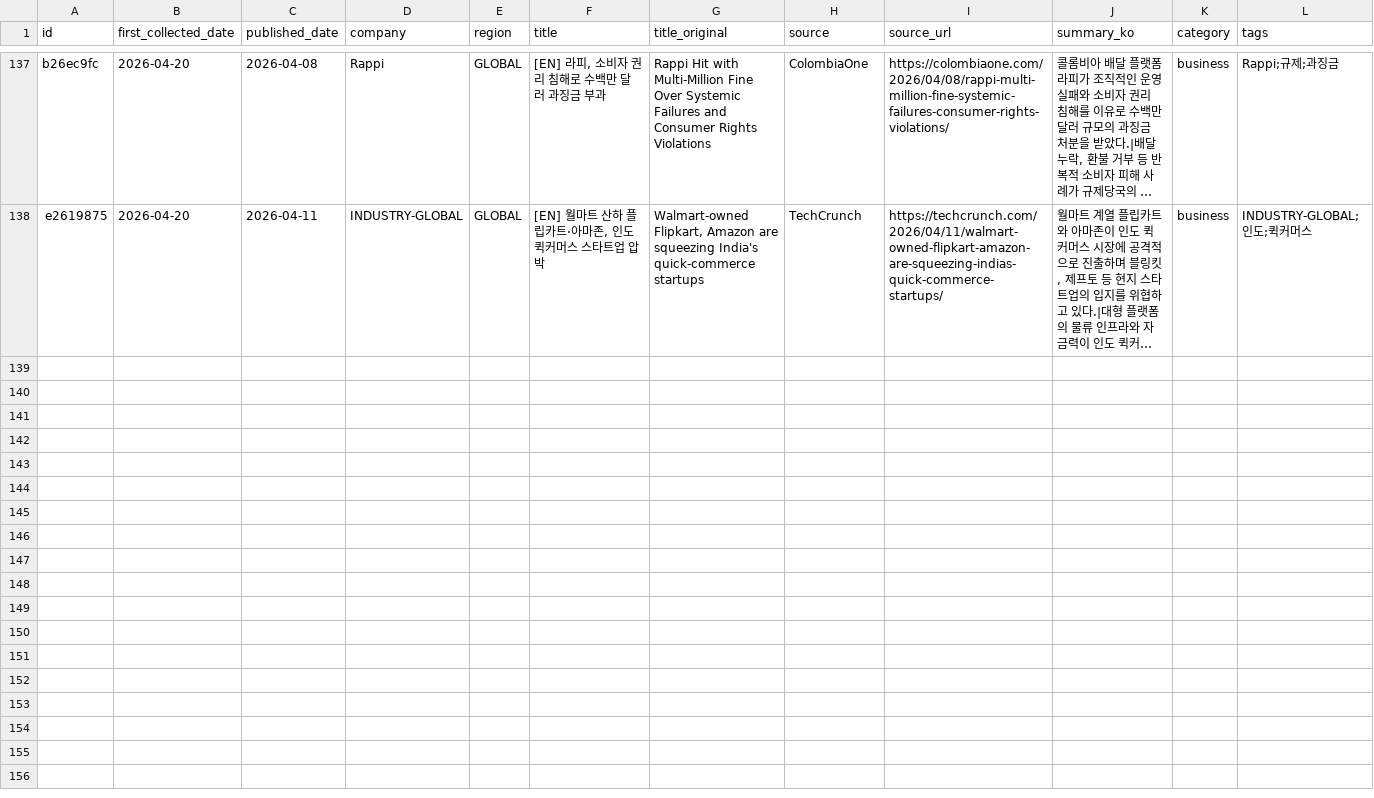
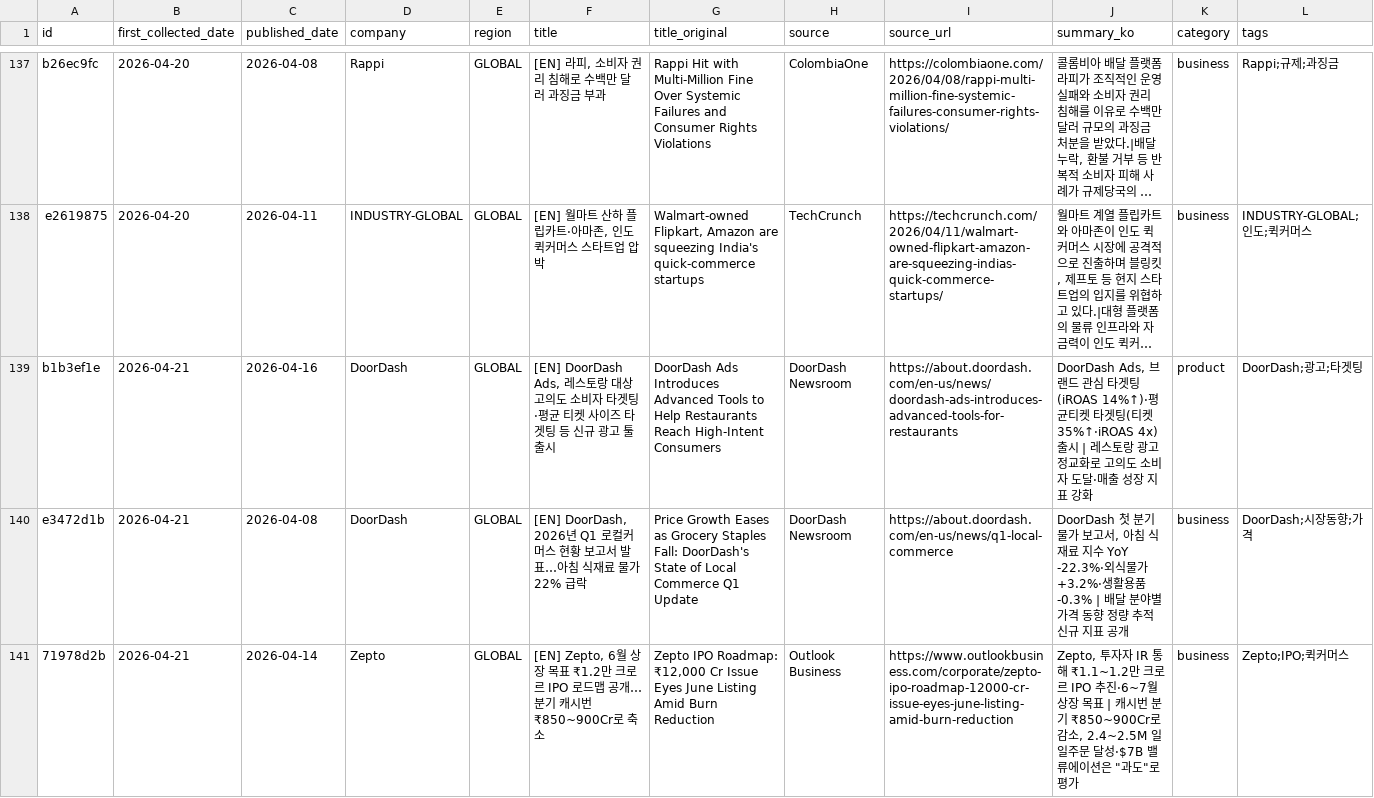
Before and after one commit to mafleur/baemin-product-insight-news-scraping, a CSV file: food_news_db.csv, drawn as a sheet; only a part is shown, gaps mark what is left out; long unchanged cells end in …; the diff names each change by its address in the sheet, - before the commit and + after, or states it on an @@ line.

```diff
--- a/food_news_db.csv
+++ b/food_news_db.csv
+row 139: b1b3ef1e | 2026-04-21 | 2026-04-16 | DoorDash | GLOBAL | [EN] DoorDash Ads, 레스토랑 대상 고의도 소비자 타겟팅·평균 티켓 사이즈 타겟팅 등 신규 광고 툴 출시 | DoorDash Ads Introduces Advanced Tools to Help Restaurants Reach High-Intent Consumers | DoorDash Newsroom | https://about.doordash.com/en-us/news/doordash-ads-introduces-advanced-tools-for-restaurants | DoorDash Ads, 브랜드 관심 타겟팅(iROAS 14%↑)·평균티켓 타겟팅(티켓 35%↑·iROAS 4x) 출시 | 레스토랑 광고 정교화로 고의도 소비자 도달·매출 성장 지표 강화 | product | DoorDash;광고;타겟팅
+row 140: e3472d1b | 2026-04-21 | 2026-04-08 | DoorDash | GLOBAL | [EN] DoorDash, 2026년 Q1 로컬커머스 현황 보고서 발표…아침 식재료 물가 22% 급락 | Price Growth Eases as Grocery Staples Fall: DoorDash's State of Local Commerce Q1 Update | DoorDash Newsroom | https://about.doordash.com/en-us/news/q1-local-commerce | DoorDash 첫 분기 물가 보고서, 아침 식재료 지수 YoY -22.3%·외식물가 +3.2%·생활용품 -0.3% | 배달 분야별 가격 동향 정량 추적 신규 지표 공개 | business | DoorDash;시장동향;가격
+row 141: 71978d2b | 2026-04-21 | 2026-04-14 | Zepto | GLOBAL | [EN] Zepto, 6월 상장 목표 ₹1.2만 크로르 IPO 로드맵 공개…분기 캐시번 ₹850~900Cr로 축소 | Zepto IPO Roadmap: ₹12,000 Cr Issue Eyes June Listing Amid Burn Reduction | Outlook Business | https://www.outlookbusiness.com/corporate/zepto-ipo-roadmap-12000-cr-issue-eyes-june-listing-amid-burn-reduction | Zepto, 투자자 IR 통해 ₹1.1~1.2만 크로르 IPO 추진·6~7월 상장 목표 | 캐시번 분기 ₹850~900Cr로 감소, 2.4~2.5M 일일주문 달성·$7B 밸류에이션은 "과도"로 평가 | business | Zepto;IPO;퀵커머스
```
